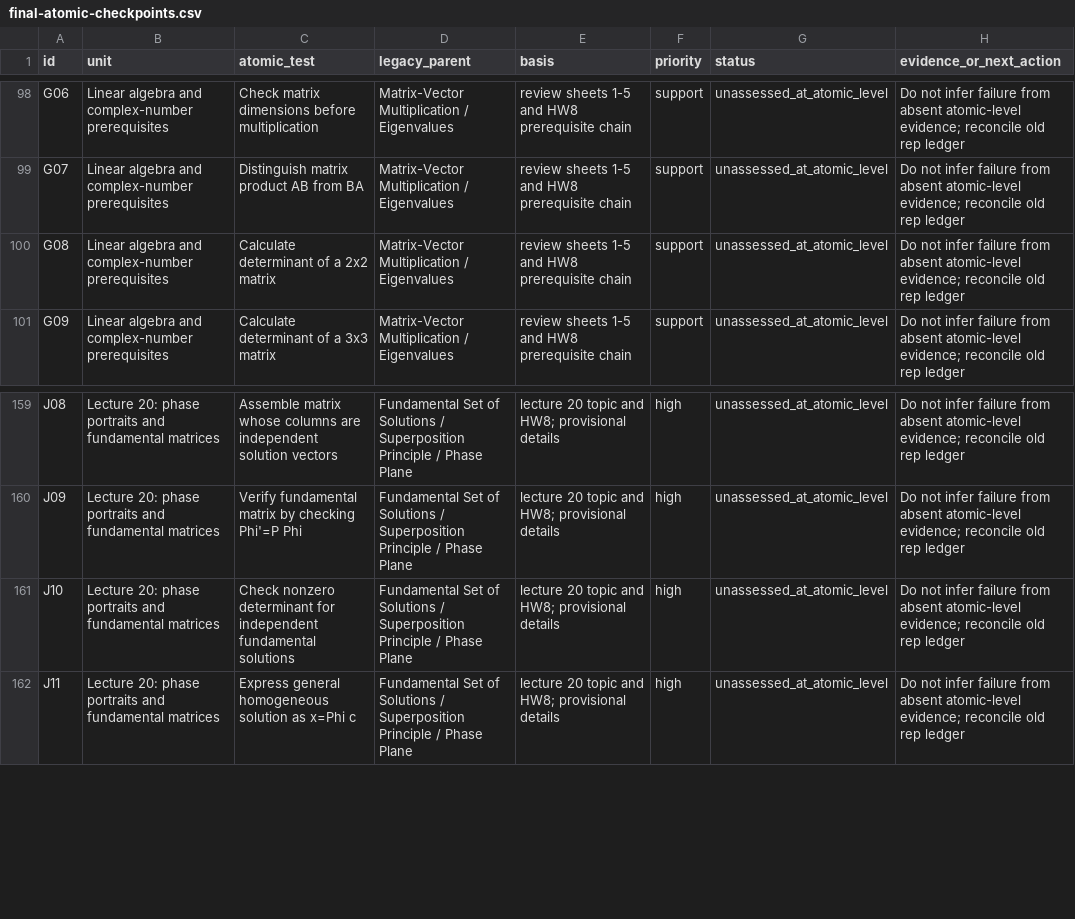
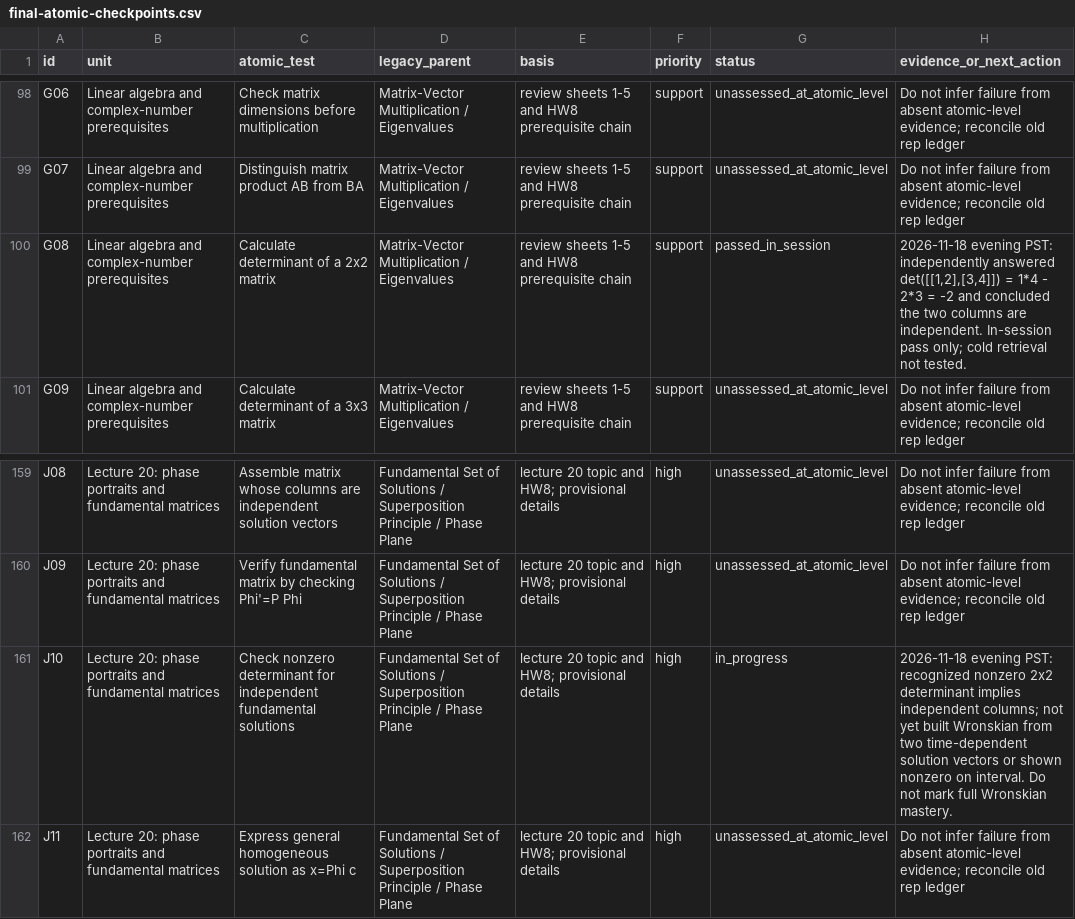
Before and after one commit to immcnotthere/School, a CSV file: AM20/study/final-atomic-checkpoints.csv, drawn as a sheet; only a part is shown, gaps mark what is left out.

Commit message:
AM20: record 2x2 determinant pass and Wronskian independence partial progress

```diff
--- a/AM20/study/final-atomic-checkpoints.csv
+++ b/AM20/study/final-atomic-checkpoints.csv
@@ -99,3 +99,3 @@
 "G07","Linear algebra and complex-number prerequisites","Distinguish matrix product AB from BA","Matrix-Vector Multiplication / Eigenvalues","review sheets 1-5 and HW8 prerequisite chain","support","unassessed_at_atomic_level","Do not infer failure from absent atomic-level evidence; reconcile old rep ledger"
-"G08","Linear algebra and complex-number prerequisites","Calculate determinant of a 2x2 matrix","Matrix-Vector Multiplication / Eigenvalues","review sheets 1-5 and HW8 prerequisite chain","support","unassessed_at_atomic_level","Do not infer failure from absent atomic-level evidence; reconcile old rep ledger"
+"G08","Linear algebra and complex-number prerequisites","Calculate determinant of a 2x2 matrix","Matrix-Vector Multiplication / Eigenvalues","review sheets 1-5 and HW8 prerequisite chain","support","passed_in_session","2026-11-18 evening PST: independently answered det([[1,2],[3,4]]) = 1*4 - 2*3 = -2 and concluded the two columns are independent. In-session pass only; cold retrieval not tested."
 "G09","Linear algebra and complex-number prerequisites","Calculate determinant of a 3x3 matrix","Matrix-Vector Multiplication / Eigenvalues","review sheets 1-5 and HW8 prerequisite chain","support","unassessed_at_atomic_level","Do not infer failure from absent atomic-level evidence; reconcile old rep ledger"
@@ -160,3 +160,3 @@
 "J09","Lecture 20: phase portraits and fundamental matrices","Verify fundamental matrix by checking Phi'=P Phi","Fundamental Set of Solutions / Superposition Principle / Phase Plane","lecture 20 topic and HW8; provisional details","high","unassessed_at_atomic_level","Do not infer failure from absent atomic-level evidence; reconcile old rep ledger"
-"J10","Lecture 20: phase portraits and fundamental matrices","Check nonzero determinant for independent fundamental solutions","Fundamental Set of Solutions / Superposition Principle / Phase Plane","lecture 20 topic and HW8; provisional details","high","unassessed_at_atomic_level","Do not infer failure from absent atomic-level evidence; reconcile old rep ledger"
+"J10","Lecture 20: phase portraits and fundamental matrices","Check nonzero determinant for independent fundamental solutions","Fundamental Set of Solutions / Superposition Principle / Phase Plane","lecture 20 topic and HW8; provisional details","high","in_progress","2026-11-18 evening PST: recognized nonzero 2x2 determinant implies independent columns; not yet built Wronskian from two time-dependent solution vectors or shown nonzero on interval. Do not mark full Wronskian mastery."
 "J11","Lecture 20: phase portraits and fundamental matrices","Express general homogeneous solution as x=Phi c","Fundamental Set of Solutions / Superposition Principle / Phase Plane","lecture 20 topic and HW8; provisional details","high","unassessed_at_atomic_level","Do not infer failure from absent atomic-level evidence; reconcile old rep ledger"
```
